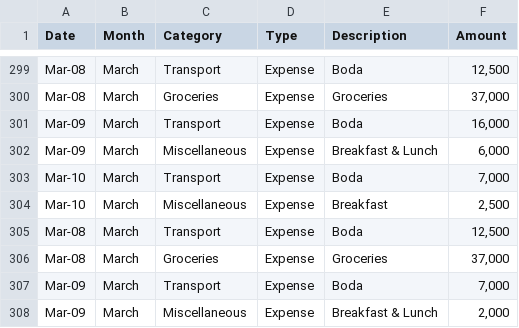
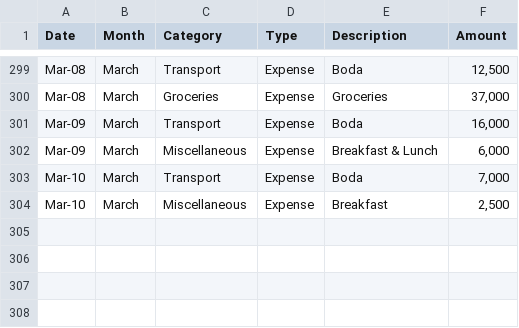
Before and after one commit to anormanangel/personal-finance-dashboard, a CSV file: income_expense.csv, drawn as a sheet; only a part is shown, gaps mark what is left out; the diff names each change by its address in the sheet, - before the commit and + after, or states it on an @@ line.

Commit message:
Update income expense data

```diff
--- a/income_expense.csv
+++ b/income_expense.csv
-row 305: Mar-08 | March | Transport | Expense | Boda | 12,500
-row 306: Mar-08 | March | Groceries | Expense | Groceries | 37,000
-row 307: Mar-09 | March | Transport | Expense | Boda | 7,000
-row 308: Mar-09 | March | Miscellaneous | Expense | Breakfast & Lunch | 2,000
```
